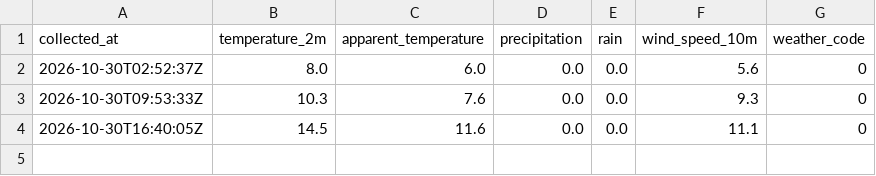
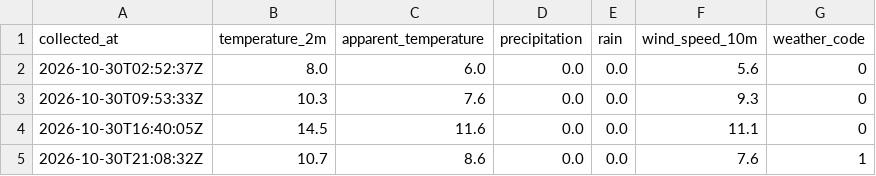
Before and after one commit to vinzgnn/velib-dataiku, a CSV file: data/meteo_2026-10-30.csv, drawn as a sheet.

Commit message:
Collecte 2026-10-30 21:08 UTC

```diff
--- a/data/meteo_2026-10-30.csv
+++ b/data/meteo_2026-10-30.csv
@@ -4 +4,2 @@ collected_at,temperature_2m,apparent_temperature,precipitation,rain,wind_speed_1
 2026-10-30T16:40:05Z,14.5,11.6,0.0,0.0,11.1,0
+2026-10-30T21:08:32Z,10.7,8.6,0.0,0.0,7.6,1
```
Also changed, not shown: data/meteo_all.csv, 2 other files.
